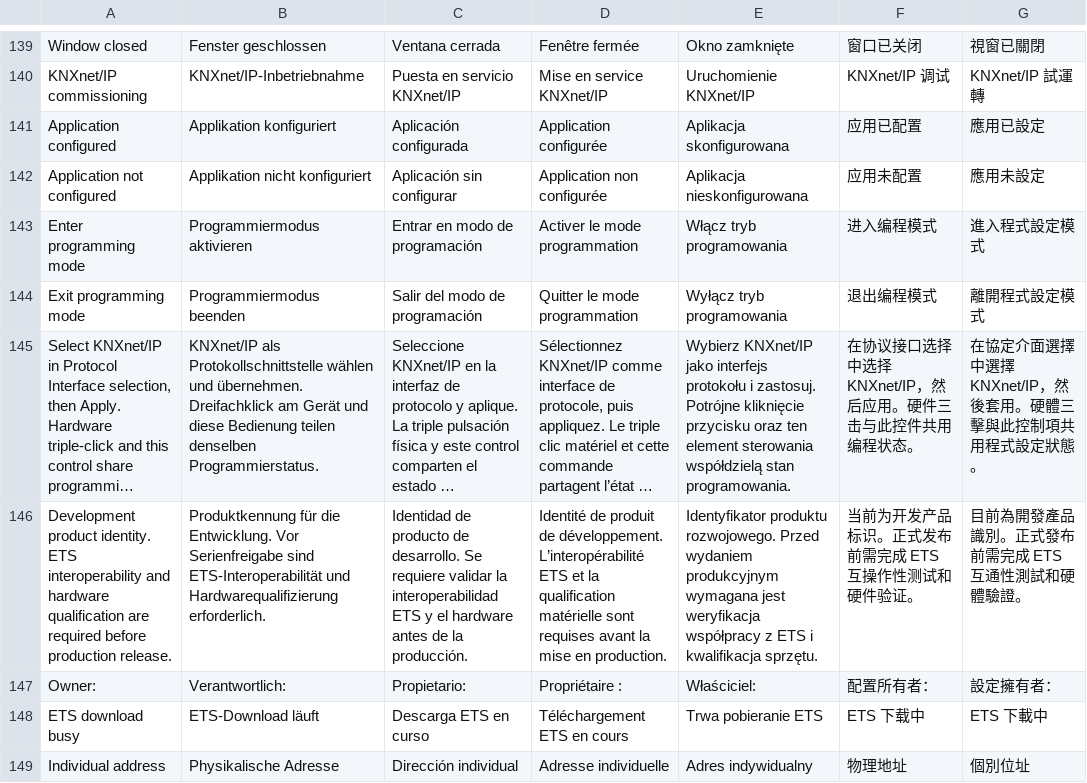
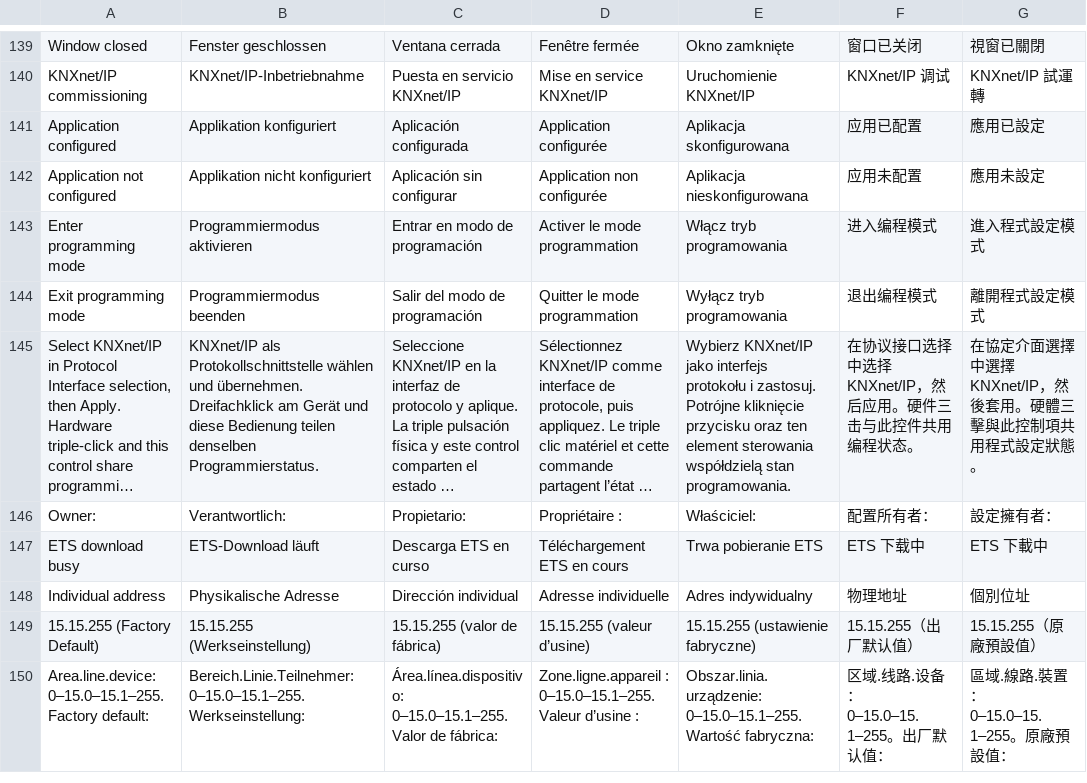
Before and after one commit to betamoojw/edge_switch_actuator, a TSV file: interface/src/lib/i18n/translations.tsv, drawn as a sheet; only a part is shown, gaps mark what is left out; the shorter side is filled out with more unchanged rows; long unchanged cells end in …; the diff names each change by its address in the sheet, - before the commit and + after, or states it on an @@ line.

Commit message:
chore: remove development-product wording from KNX UI/docs

```diff
--- a/interface/src/lib/i18n/translations.tsv
+++ b/interface/src/lib/i18n/translations.tsv
-row 146: Development product identity. ETS interoperability and hardware qualification are required before production release. | Produktkennung für die Entwicklung. Vor Serienfreigabe sind ETS-Interoperabilität und Hardwarequalifizierung erforderlich. | Identidad de producto de desarrollo. Se requiere validar la interoperabilidad ETS y el hardware antes de la producción. | Identité de produit de développement. L’interopérabilité ETS et la qualification matérielle sont requises avant la mise en production. | Identyfikator produktu rozwojowego. Przed wydaniem produkcyjnym wymagana jest weryfikacja współpracy z ETS i kwalifikacja sprzętu. | 当前为开发产品标识。正式发布前需完成 ETS 互操作性测试和硬件验证。 | 目前為開發產品識別。正式發布前需完成 ETS 互通性測試和硬體驗證。
```
Also changed, not shown: 3 other files.
